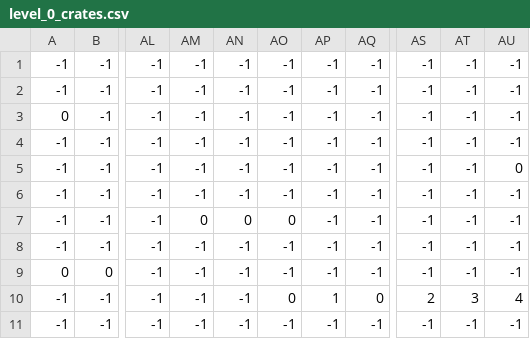
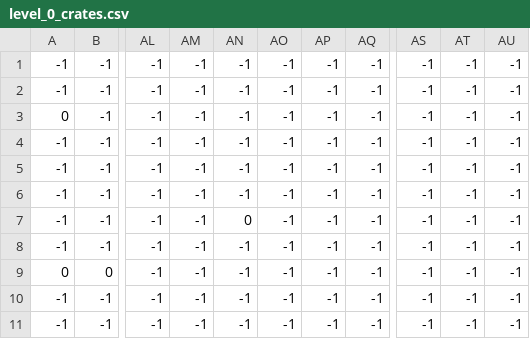
Before and after one commit to Antei/PP_platformer, a CSV file: level_data/level_0/level_0_crates.csv, drawn as a sheet; only a part is shown, gaps mark what is left out; the diff names each change by its address in the sheet, - before the commit and + after, or states it on an @@ line.

```diff
--- a/level_data/level_0/level_0_crates.csv
+++ b/level_data/level_0/level_0_crates.csv
-AU5: 0
+AU5: -1
-AM7: 0
+AM7: -1
-AO7: 0
+AO7: -1
-AO10: 0
+AO10: -1
-AP10: 1
+AP10: -1
-AQ10: 0
+AQ10: -1
-AS10: 2
+AS10: -1
-AT10: 3
+AT10: -1
-AU10: 4
+AU10: -1
```
Also changed, not shown: level_data/level_0/level_0_background_palms.csv, level_data/level_0/level_0_grass.csv, 5 other files.
